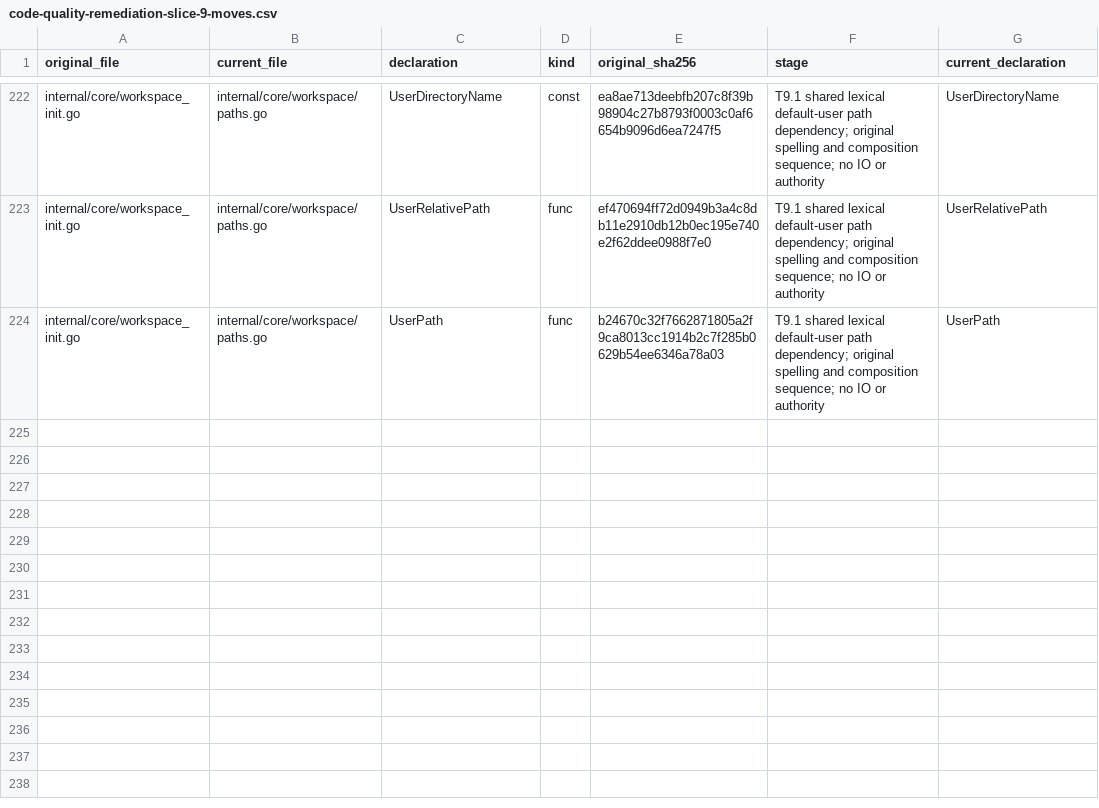
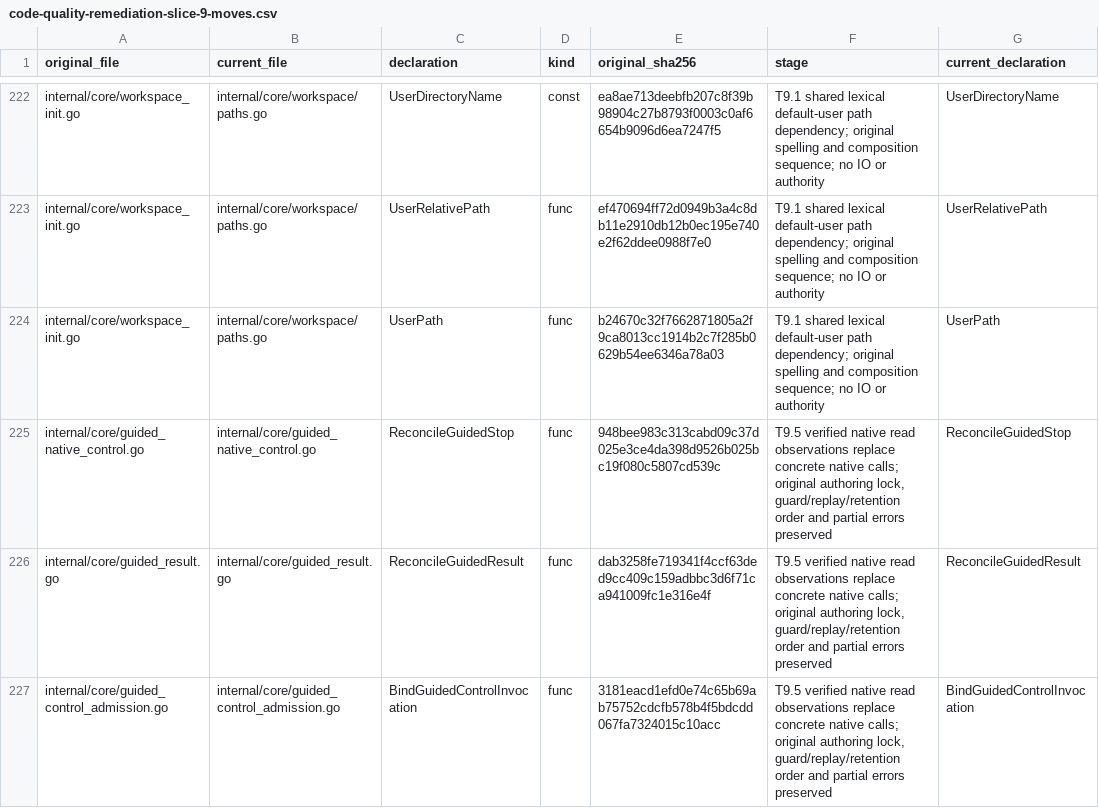
Before and after one commit to adrianpk/chr, a CSV file: ops/default/plan/code-quality-remediation-slice-9-moves.csv, drawn as a sheet; only a part is shown, gaps mark what is left out; the diff names each change by its address in the sheet, - before the commit and + after, or states it on an @@ line.

```diff
--- a/ops/default/plan/code-quality-remediation-slice-9-moves.csv
+++ b/ops/default/plan/code-quality-remediation-slice-9-moves.csv
+row 225: internal/core/guided_native_control.go | internal/core/guided_native_control.go | ReconcileGuidedStop | func | 948bee983c313cabd09c37d025e3ce4da398d9526b025bc19f080c5807cd539c | T9.5 verified native read observations replace concrete native calls; original authoring lock, guard/replay/retention order and partial errors preserved | ReconcileGuidedStop
+row 226: internal/core/guided_result.go | internal/core/guided_result.go | ReconcileGuidedResult | func | dab3258fe719341f4ccf63ded9cc409c159adbbc3d6f71ca941009fc1e316e4f | T9.5 verified native read observations replace concrete native calls; original authoring lock, guard/replay/retention order and partial errors preserved | ReconcileGuidedResult
+row 227: internal/core/guided_control_admission.go | internal/core/guided_control_admission.go | BindGuidedControlInvocation | func | 3181eacd1efd0e74c65b69ab75752cdcfb578b4f5bdcdd067fa7324015c10acc | T9.5 verified native read observations replace concrete native calls; original authoring lock, guard/replay/retention order and partial errors preserved | BindGuidedControlInvocation
```
Also changed, not shown: ops/default/plan/code-quality-remediation-core-owners.csv, ops/default/plan/code-quality-remediation-slice-9-signatures.csv, 12 other files.
